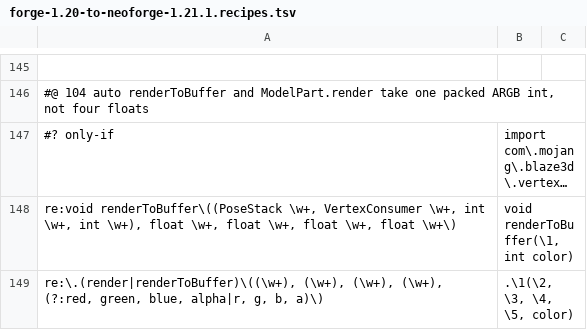
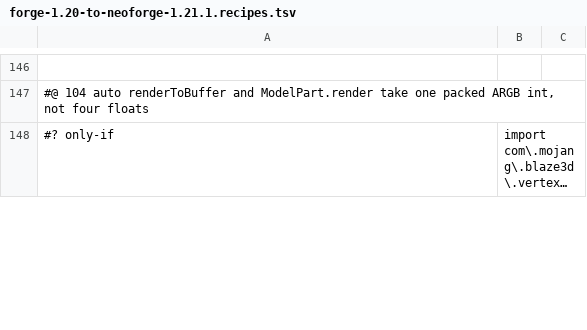
Before and after one commit to jivinstev/mc-mod-version-upgrade, a TSV file: tools/recipes/forge-1.20-to-neoforge-1.21.1.recipes.tsv, drawn as a sheet; only a part is shown, gaps mark what is left out; long unchanged cells end in …; removed rows and columns are numbered as before the commit, all else as after; the diff covers the shown part only; the diff names each change by its address in the sheet, - before the commit and + after, or states it on an @@ line.

```diff
--- a/tools/recipes/forge-1.20-to-neoforge-1.21.1.recipes.tsv
+++ b/tools/recipes/forge-1.20-to-neoforge-1.21.1.recipes.tsv
-row 148: re:void renderToBuffer\((PoseStack \w+, VertexConsumer \w+, int \w+, int \w+), float \w+, float \w+, float \w+, float \w+\) | void renderToBuffer(\1, int color)
-row 149: re:\.(render|renderToBuffer)\((\w+), (\w+), (\w+), (\w+), (?:red, green, blue, alpha|r, g, b, a)\) | .\1(\2, \3, \4, \5, color)
```
Also changed, not shown: 2 added rows and 3 edited cells elsewhere in this file.
